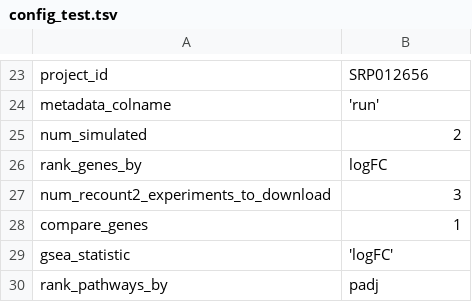
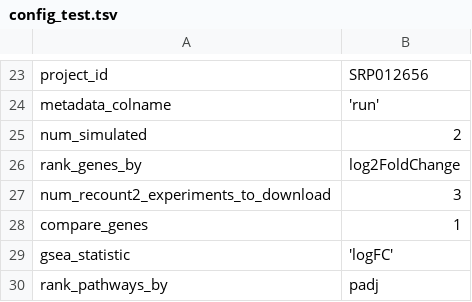
Before and after one commit to greenelab/generic-expression-patterns, a TSV file: configs/config_test.tsv, drawn as a sheet; only a part is shown, gaps mark what is left out.

Commit message:
update config to run deseq

```diff
--- a/configs/config_test.tsv
+++ b/configs/config_test.tsv
@@ -25,3 +25,3 @@ metadata_colname	'run'
 num_simulated	2
-rank_genes_by	"logFC"
+rank_genes_by	"log2FoldChange"
 num_recount2_experiments_to_download	3
```
Also changed, not shown: 1 other file.
